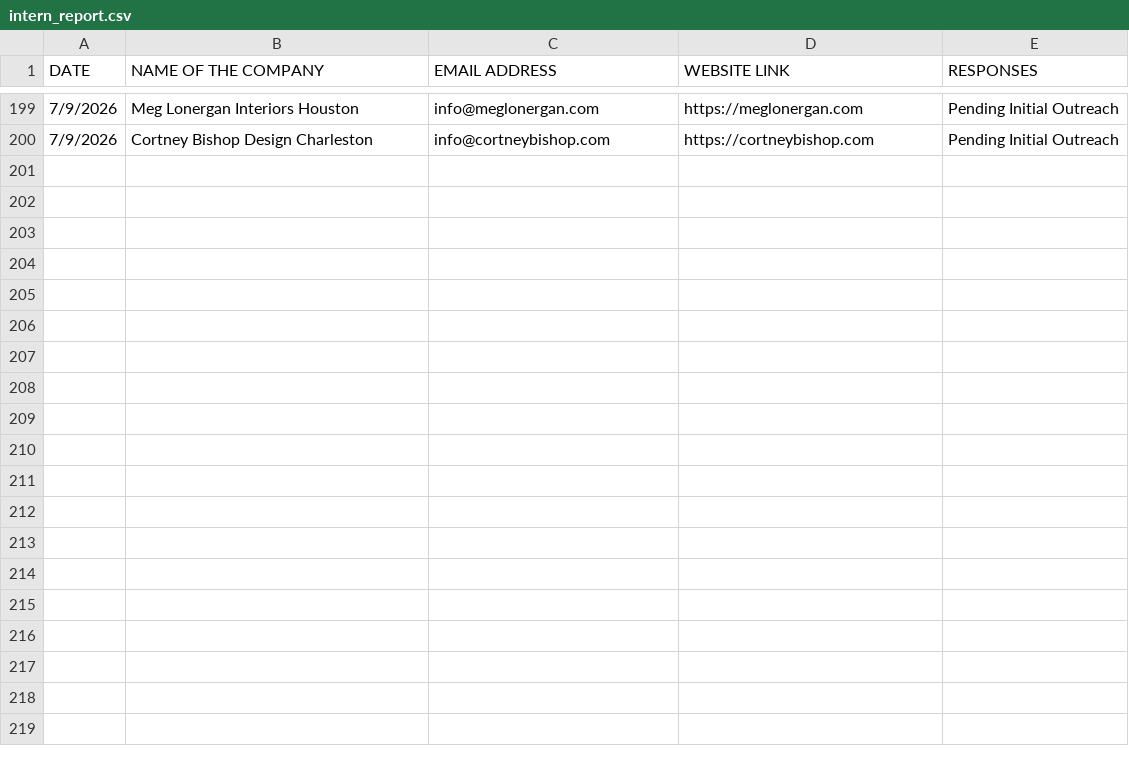
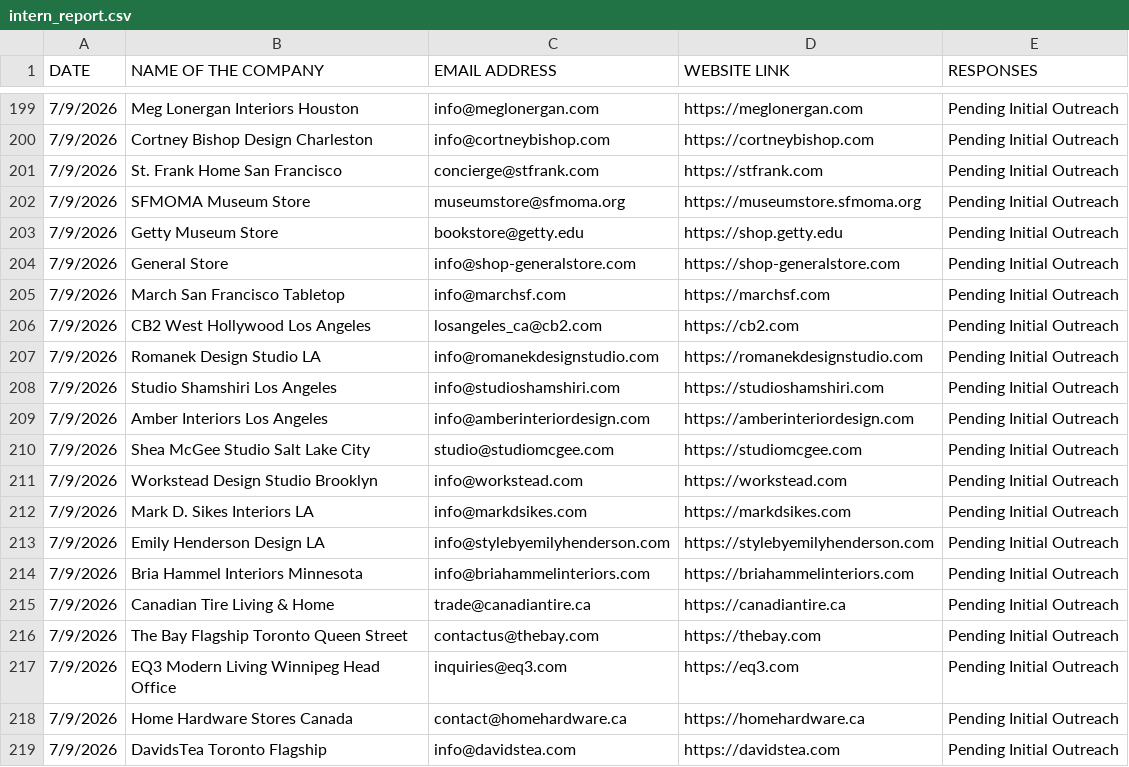
Before and after one commit to bhanuteja7781/Export_Flow, a CSV file: backend/data/intern_report.csv, drawn as a sheet; only a part is shown, gaps mark what is left out.

```diff
--- a/backend/data/intern_report.csv
+++ b/backend/data/intern_report.csv
@@ -200 +200,20 @@ DATE,NAME OF THE COMPANY,EMAIL ADDRESS,WEBSITE LINK,RESPONSES
 7/9/2026,Cortney Bishop Design Charleston,info@cortneybishop.com,https://cortneybishop.com,Pending Initial Outreach
+7/9/2026,St. Frank Home San Francisco,concierge@stfrank.com,https://stfrank.com,Pending Initial Outreach
+7/9/2026,SFMOMA Museum Store,museumstore@sfmoma.org,https://museumstore.sfmoma.org,Pending Initial Outreach
+7/9/2026,Getty Museum Store,bookstore@getty.edu,https://shop.getty.edu,Pending Initial Outreach
+7/9/2026,General Store,info@shop-generalstore.com,https://shop-generalstore.com,Pending Initial Outreach
+7/9/2026,March San Francisco Tabletop,info@marchsf.com,https://marchsf.com,Pending Initial Outreach
+7/9/2026,CB2 West Hollywood Los Angeles,losangeles_ca@cb2.com,https://cb2.com,Pending Initial Outreach
+7/9/2026,Romanek Design Studio LA,info@romanekdesignstudio.com,https://romanekdesignstudio.com,Pending Initial Outreach
+7/9/2026,Studio Shamshiri Los Angeles,info@studioshamshiri.com,https://studioshamshiri.com,Pending Initial Outreach
+7/9/2026,Amber Interiors Los Angeles,info@amberinteriordesign.com,https://amberinteriordesign.com,Pending Initial Outreach
+7/9/2026,Shea McGee Studio Salt Lake City,studio@studiomcgee.com,https://studiomcgee.com,Pending Initial Outreach
+7/9/2026,Workstead Design Studio Brooklyn,info@workstead.com,https://workstead.com,Pending Initial Outreach
+7/9/2026,Mark D. Sikes Interiors LA,info@markdsikes.com,https://markdsikes.com,Pending Initial Outreach
+7/9/2026,Emily Henderson Design LA,info@stylebyemilyhenderson.com,https://stylebyemilyhenderson.com,Pending Initial Outreach
+7/9/2026,Bria Hammel Interiors Minnesota,info@briahammelinteriors.com,https://briahammelinteriors.com,Pending Initial Outreach
+7/9/2026,Canadian Tire Living & Home,trade@canadiantire.ca,https://canadiantire.ca,Pending Initial Outreach
+7/9/2026,The Bay Flagship Toronto Queen Street,contactus@thebay.com,https://thebay.com,Pending Initial Outreach
+7/9/2026,EQ3 Modern Living Winnipeg Head Office,inquiries@eq3.com,https://eq3.com,Pending Initial Outreach
+7/9/2026,Home Hardware Stores Canada,contact@homehardware.ca,https://homehardware.ca,Pending Initial Outreach
+7/9/2026,DavidsTea Toronto Flagship,info@davidstea.com,https://davidstea.com,Pending Initial Outreach
```
Also changed, not shown: backend/data/buyers.csv, 10 other files.
